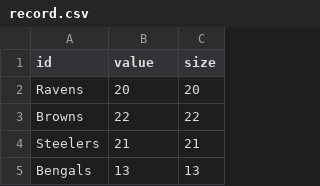
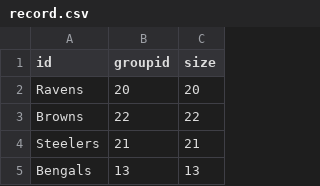
Before and after one commit to khushboomantri/dataset, a CSV file: record.csv, drawn as a sheet; only a part is shown.

Commit message:
Update record.csv

```diff
--- a/record.csv
+++ b/record.csv
@@ -1,2 +1,2 @@
-id,value,size
+id,groupid,size
 Ravens,20,20
```
